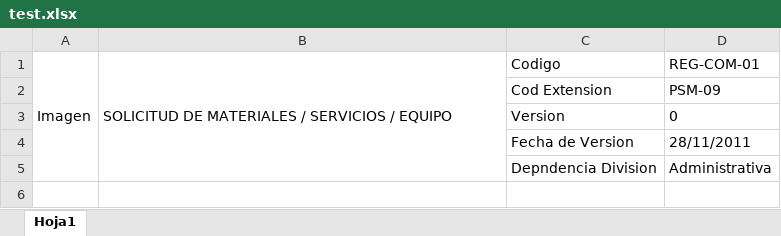
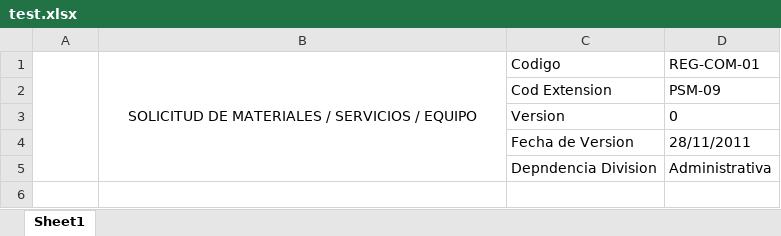
Before and after one commit to Khaym03/soli, an Excel workbook: test.xlsx, sheet Sheet1, drawn as a sheet; only a part is shown; values as stored, in another font and other column widths than the file's, no borders; charts and pictures not drawn; the diff covers the shown part only; the diff names each change by its address in the sheet, - before the commit and + after, or states it on an @@ line.

```diff
--- a/test.xlsx (sheet Sheet1)
+++ b/test.xlsx (sheet Sheet1)
-sheet tab: Hoja1
+sheet tab: Sheet1
-A1: Imagen
+A1: (empty)
-B1 alignment: left
+B1 alignment: center
```
Also changed, not shown: 7 added rows, 6 removed rows, 4 moved rows, 10 edited cells, cell formats and merged cells elsewhere in this sheet, charts or pictures, 6 other files.
